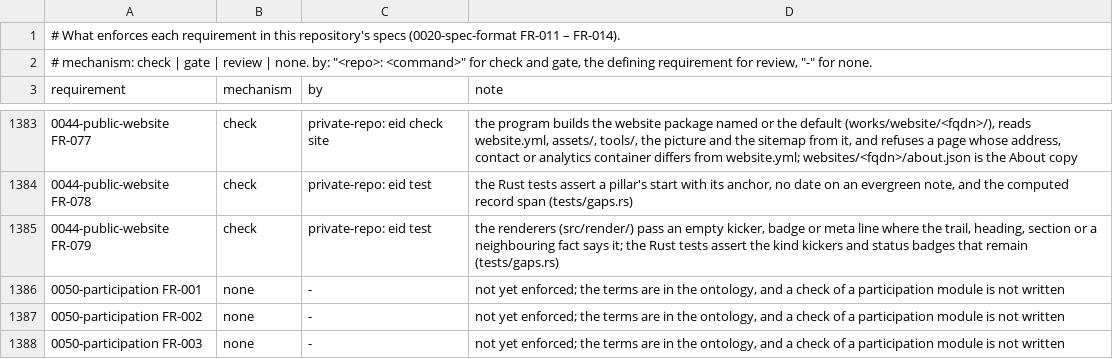
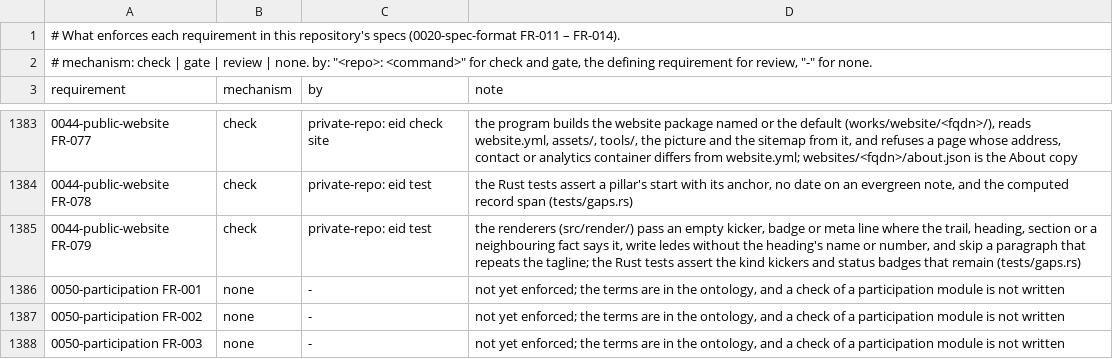
Before and after one commit to intellectual-frontiers/.github, a TSV file: spec-kit/enforcement.tsv, drawn as a sheet; only a part is shown, gaps mark what is left out; the diff names each change by its address in the sheet, - before the commit and + after, or states it on an @@ line.

```diff
--- a/spec-kit/enforcement.tsv
+++ b/spec-kit/enforcement.tsv
-D1385 (note): …fact says it; the Rust…
+D1385 (note): …fact says it, write ledes without the heading's name or number, and skip a paragraph that repeats the tagline; the Rust…
```
Also changed, not shown: 1 other file.
